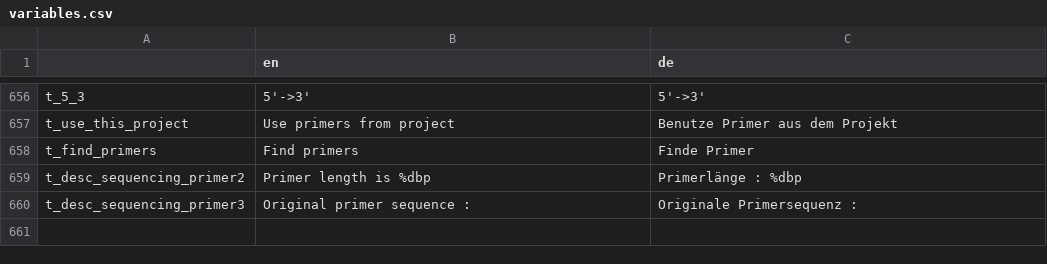
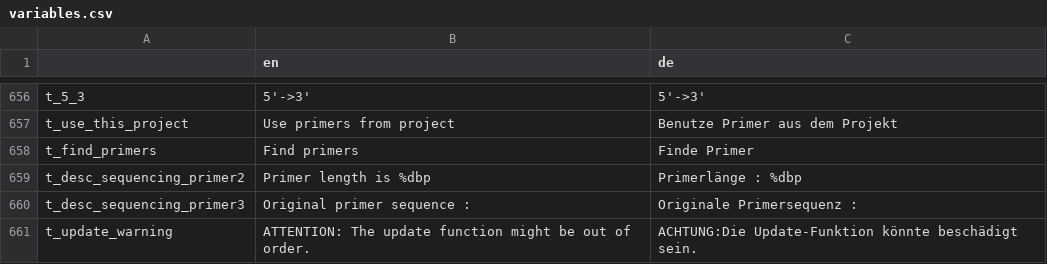
Before and after one commit to GENtle-persons/gentle-m, a CSV file: trunk/variables.csv, drawn as a sheet; only a part is shown, gaps mark what is left out; the diff names each change by its address in the sheet, - before the commit and + after, or states it on an @@ line.

```diff
--- a/trunk/variables.csv
+++ b/trunk/variables.csv
+row 661: t_update_warning | ATTENTION: The update function might be out of order. | ACHTUNG:Die Update-Funktion könnte beschädigt sein.
```
Also changed, not shown: 6 other files.
